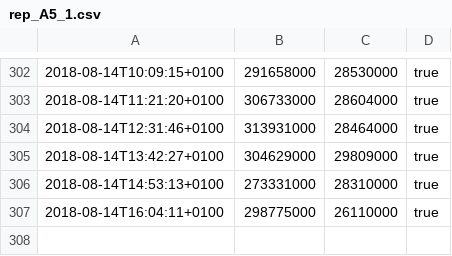
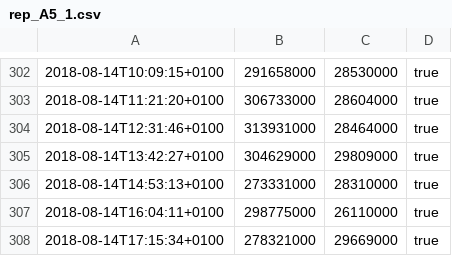
Before and after one commit to majoranabot/MajoranaAlgebrasTest, a CSV file: rep_A5_1.csv, drawn as a sheet; only a part is shown, gaps mark what is left out; the diff names each change by its address in the sheet, - before the commit and + after, or states it on an @@ line.

Commit message:
rep_A5_1 started:  2018-08-14T17:15:34+0100 finished: 2018-08-14T17:15:34+0100 commit:   https://github.com/MWhybrow92/MajoranaAlgebras/commit/5e167b4

```diff
--- a/rep_A5_1.csv
+++ b/rep_A5_1.csv
+row 308: 2018-08-14T17:15:34+0100 | 278321000 | 29669000 | true
```
